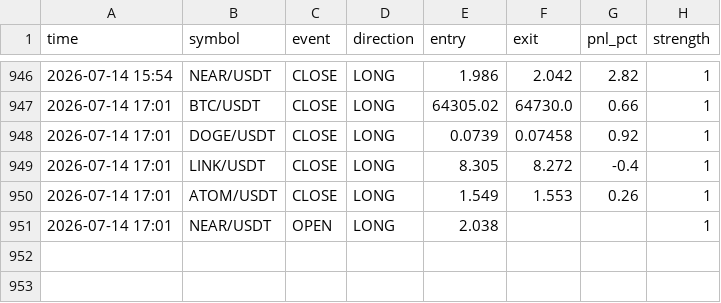
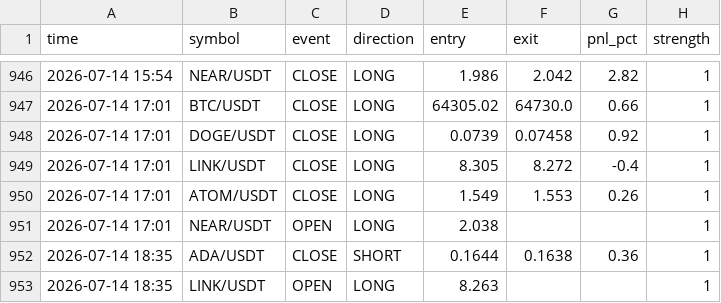
Before and after one commit to ferdibldk01-byte/trader, a CSV file: state/signal_log.csv, drawn as a sheet; only a part is shown, gaps mark what is left out; the diff names each change by its address in the sheet, - before the commit and + after, or states it on an @@ line.

```diff
--- a/state/signal_log.csv
+++ b/state/signal_log.csv
+row 952: 2026-07-14 18:35 | ADA/USDT | CLOSE | SHORT | 0.1644 | 0.1638 | 0.36 | 1
+row 953: 2026-07-14 18:35 | LINK/USDT | OPEN | LONG | 8.263 |  |  | 1
```
Also changed, not shown: 1 other file.
